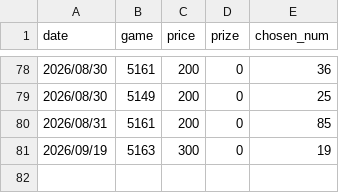
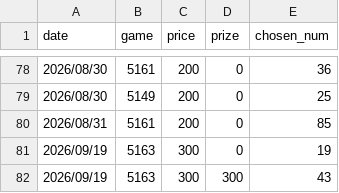
Before and after one commit to cyc6221/I-want-big-John, a CSV file: raw-data/all-instants.csv, drawn as a sheet; only a part is shown, gaps mark what is left out.

```diff
--- a/raw-data/all-instants.csv
+++ b/raw-data/all-instants.csv
@@ -81 +81,2 @@ date,game,price,prize,chosen_num
 2026/09/19,5163,300,0,19
+2026/09/19,5163,300,300,43
```
